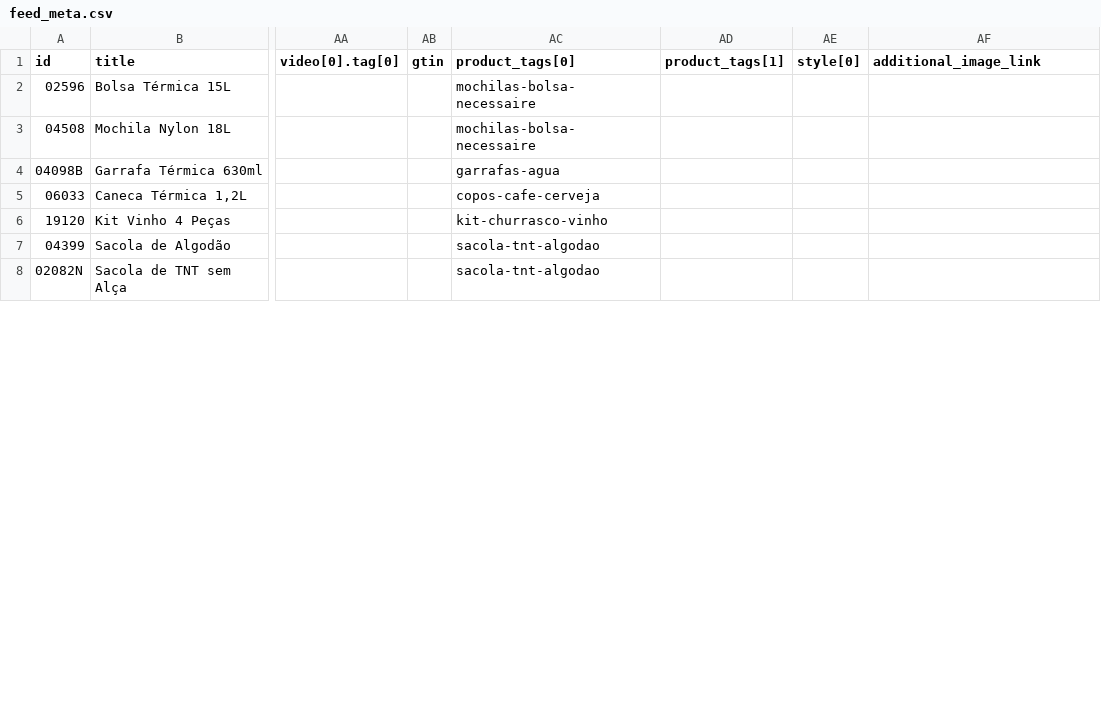
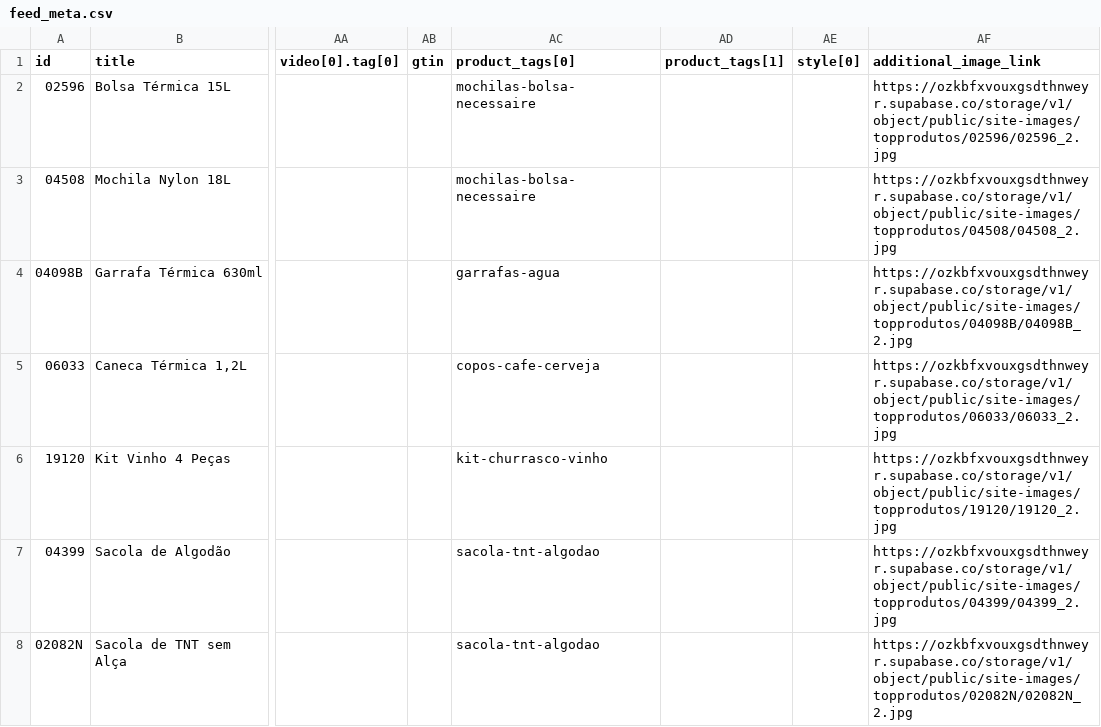
Before and after one commit to lfcechinel97-ux/giftweb, a CSV file: output/feed_meta.csv, drawn as a sheet; only a part is shown, gaps mark what is left out; the diff covers the shown part only; the diff names each change by its address in the sheet, - before the commit and + after, or states it on an @@ line.

```diff
--- a/output/feed_meta.csv
+++ b/output/feed_meta.csv
-AF2 (additional_image_link): (empty)
+AF2 (additional_image_link): https://ozkbfxvouxgsdthnweyr.supabase.co/storage/v1/object/public/site-images/topprodutos/02596/02596_2.jpg
-AF3 (additional_image_link): (empty)
+AF3 (additional_image_link): https://ozkbfxvouxgsdthnweyr.supabase.co/storage/v1/object/public/site-images/topprodutos/04508/04508_2.jpg
-AF4 (additional_image_link): (empty)
+AF4 (additional_image_link): https://ozkbfxvouxgsdthnweyr.supabase.co/storage/v1/object/public/site-images/topprodutos/04098B/04098B_2.jpg
-AF5 (additional_image_link): (empty)
+AF5 (additional_image_link): https://ozkbfxvouxgsdthnweyr.supabase.co/storage/v1/object/public/site-images/topprodutos/06033/06033_2.jpg
-AF6 (additional_image_link): (empty)
+AF6 (additional_image_link): https://ozkbfxvouxgsdthnweyr.supabase.co/storage/v1/object/public/site-images/topprodutos/19120/19120_2.jpg
-AF7 (additional_image_link): (empty)
+AF7 (additional_image_link): https://ozkbfxvouxgsdthnweyr.supabase.co/storage/v1/object/public/site-images/topprodutos/04399/04399_2.jpg
-AF8 (additional_image_link): (empty)
+AF8 (additional_image_link): https://ozkbfxvouxgsdthnweyr.supabase.co/storage/v1/object/public/site-images/topprodutos/02082N/02082N_2.jpg
```
Also changed, not shown: 33 edited cells elsewhere in this file, 6 other files.
